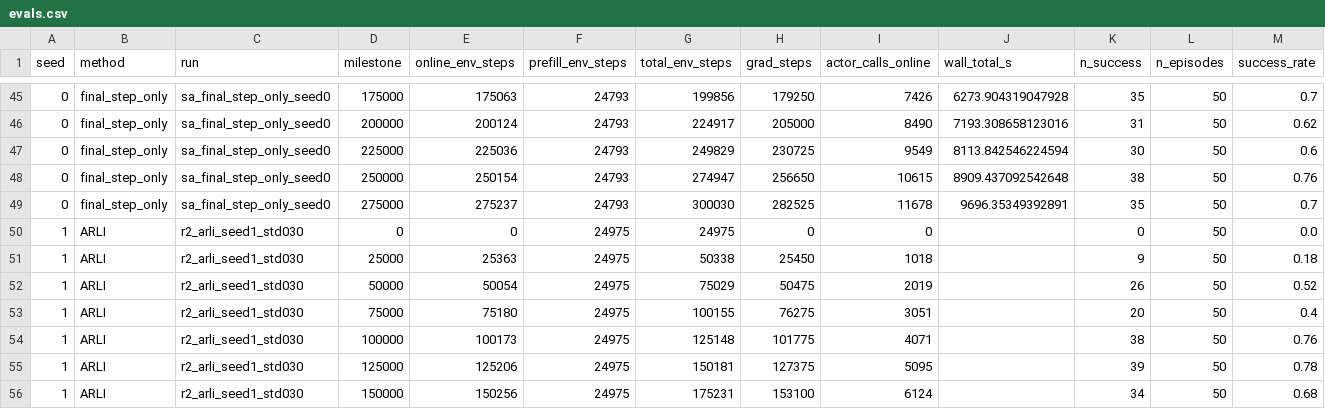
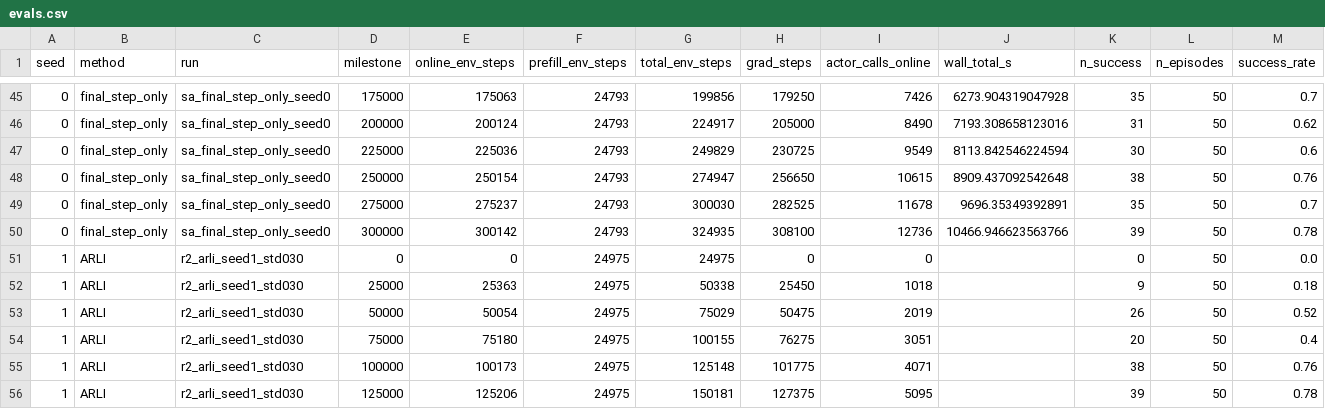
Before and after one commit to jindajia/Streaming-ARLI, a CSV file: results/single_actor_comparison/evals.csv, drawn as a sheet; only a part is shown, gaps mark what is left out; the shorter side is filled out with more unchanged rows; rows hold the shown columns only; the diff names each change by its address in the sheet, - before the commit and + after, or states it on an @@ line.

```diff
--- a/results/single_actor_comparison/evals.csv
+++ b/results/single_actor_comparison/evals.csv
+row 50: 0 | final_step_only | sa_final_step_only_seed0 | 300000 | 300142 | 24793 | 324935 | 308100 | 12736 | 10466.946623563766 | 39 | 50 | 0.78
```
Also changed, not shown: 4 other files.
